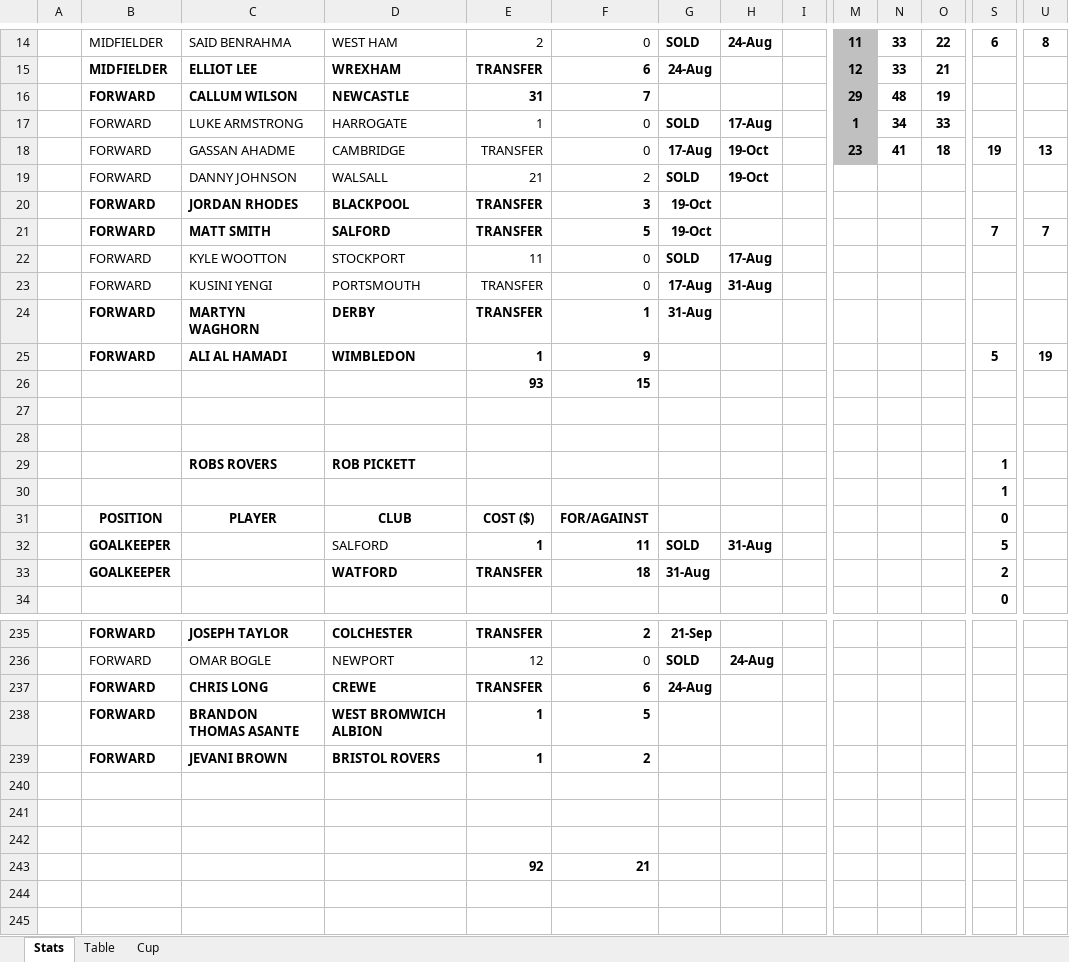
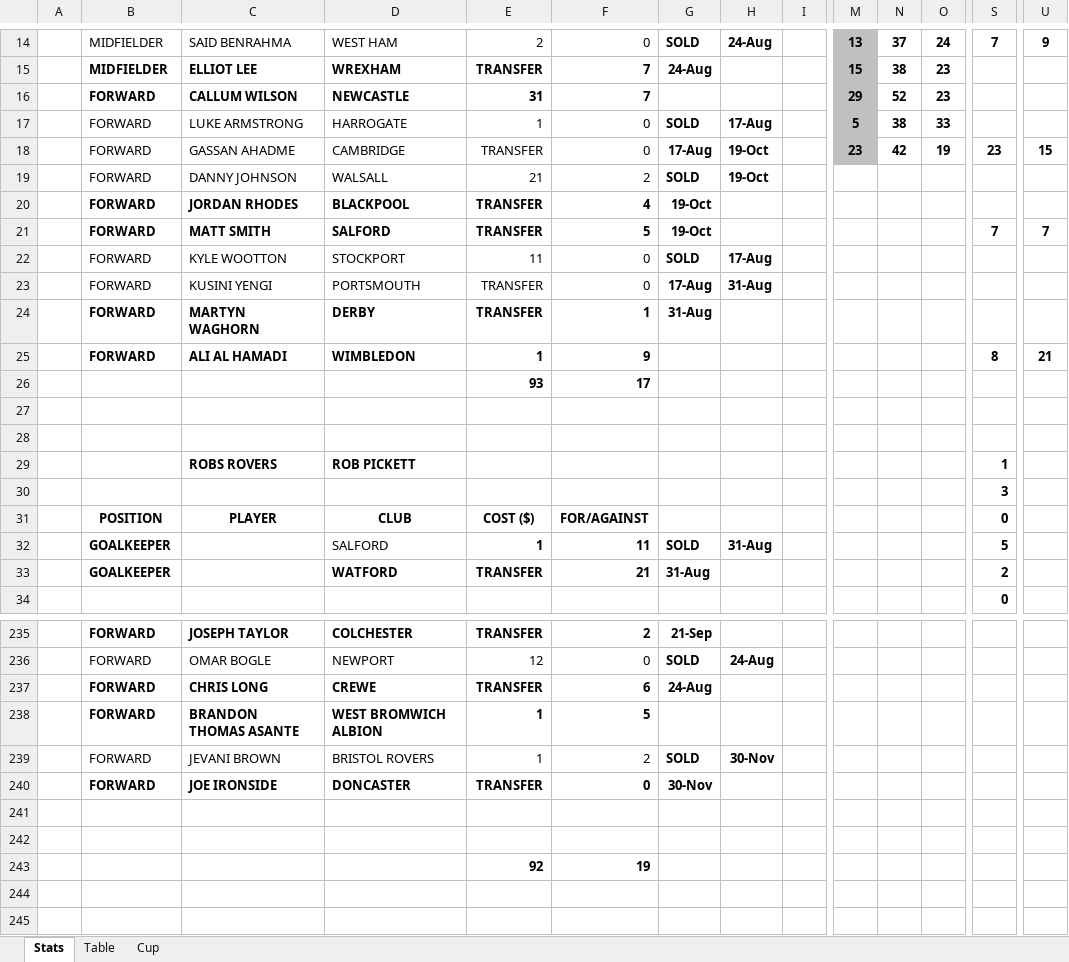
Before and after one commit to sgbstats/dreamleague, an Excel workbook: data/DreamLeague23-24.xlsx, sheet Stats, drawn as a sheet; only a part is shown, gaps mark what is left out; values as stored, in another font and other column widths than the file's, no borders; removed rows and columns are numbered as before the commit, all else as after; rows hold the shown columns only; the diff covers the shown part only; the diff names each change by its address in the sheet, - before the commit and + after, or states it on an @@ line.

```diff
--- a/data/DreamLeague23-24.xlsx (sheet Stats)
+++ b/data/DreamLeague23-24.xlsx (sheet Stats)
-M14: 11
+M14: 13
-N14: 33
+N14: 37
-O14: 22
+O14: 24
-S14: 6
+S14: 7
-U14: 8
+U14: 9
-F15: 6
+F15: 7
-M15: 12
+M15: 15
-N15: 33
+N15: 38
-O15: 21
+O15: 23
-N16: 48
+N16: 52
-O16: 19
+O16: 23
-M17: 1
+M17: 5
-N17: 34
+N17: 38
-N18: 41
+N18: 42
-O18: 18
+O18: 19
-S18: 19
+S18: 23
-U18: 13
+U18: 15
-F20: 3
+F20: 4
-S25: 5
+S25: 8
-U25: 19
+U25: 21
-F26: 15
+F26: 17
-S30: 1
+S30: 3
-F33: 18
+F33: 21
-B239:F239 bold: on
+B239:F239 bold: off
-G239: (empty)
+G239: SOLD
-H239: (empty)
+H239: 30-Nov
+row 240:  | FORWARD | JOE IRONSIDE | DONCASTER | TRANSFER | 0 | 30-Nov
-row 243: (empty)
+row 243:  |  |  |  | 92 | 19
-row 243:  |  |  |  | 92 | 21
```
Also changed, not shown: 1 added row, 1 removed row, 99 edited cells and cell formats elsewhere in this sheet, sheet Table.
